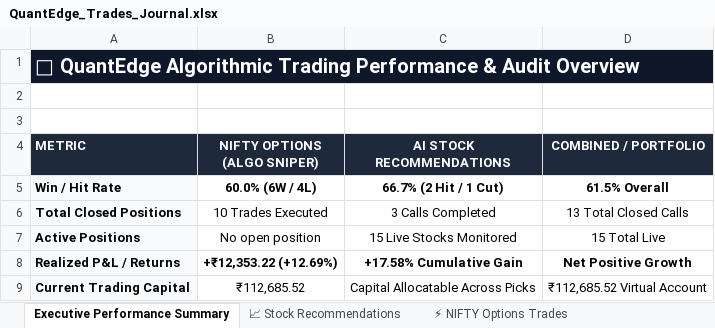
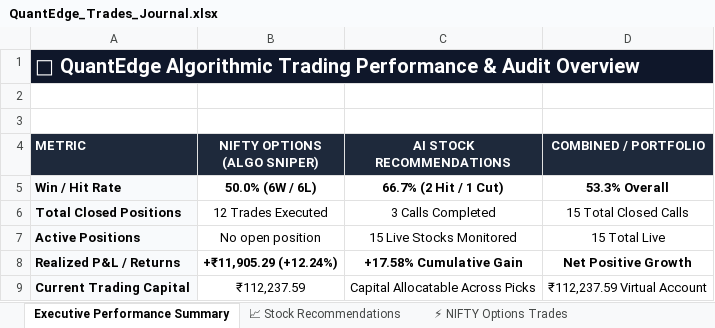
Before and after one commit to kadamarya10/Quantedge-trading-stocks, an Excel workbook: QuantEdge_Trades_Journal.xlsx, sheet Executive Performance Summary, drawn as a sheet; values as stored, in another font and other column widths than the file's, no borders; the diff names each change by its address in the sheet, - before the commit and + after, or states it on an @@ line.

```diff
--- a/QuantEdge_Trades_Journal.xlsx (sheet Executive Performance Summary)
+++ b/QuantEdge_Trades_Journal.xlsx (sheet Executive Performance Summary)
-B5 (NIFTY OPTIONS (ALGO SNIPER)): 60.0% (6W / 4L)
+B5 (NIFTY OPTIONS (ALGO SNIPER)): 50.0% (6W / 6L)
-D5 (COMBINED / PORTFOLIO): 61.5% Overall
+D5 (COMBINED / PORTFOLIO): 53.3% Overall
-B6 (NIFTY OPTIONS (ALGO SNIPER)): 10 Trades Executed
+B6 (NIFTY OPTIONS (ALGO SNIPER)): 12 Trades Executed
-D6 (COMBINED / PORTFOLIO): 13 Total Closed Calls
+D6 (COMBINED / PORTFOLIO): 15 Total Closed Calls
-B8 (NIFTY OPTIONS (ALGO SNIPER)): +₹12,353.22 (+12.69%)
+B8 (NIFTY OPTIONS (ALGO SNIPER)): +₹11,905.29 (+12.24%)
-B9 (NIFTY OPTIONS (ALGO SNIPER)): ₹112,685.52
+B9 (NIFTY OPTIONS (ALGO SNIPER)): ₹112,237.59
-D9 (COMBINED / PORTFOLIO): ₹112,685.52 Virtual Account
+D9 (COMBINED / PORTFOLIO): ₹112,237.59 Virtual Account
```
Also changed, not shown: sheet ⚡ NIFTY Options Trades, sheet 📈 Stock Recommendations, options_trades.xlsx, stock_recommendations.xlsx, 3 other files.
